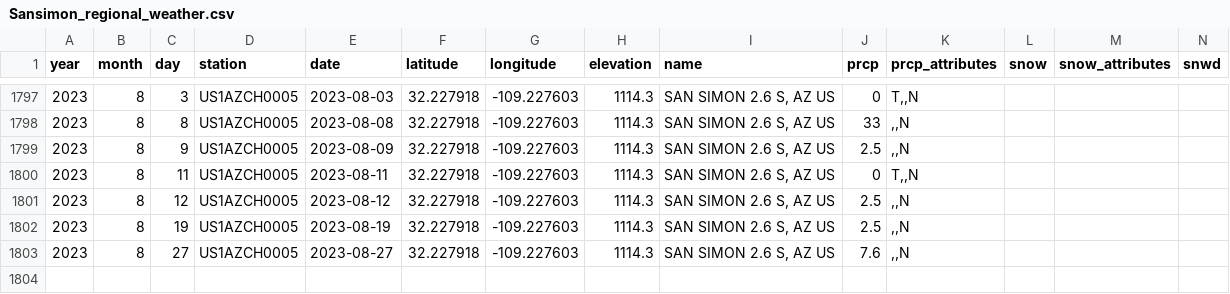
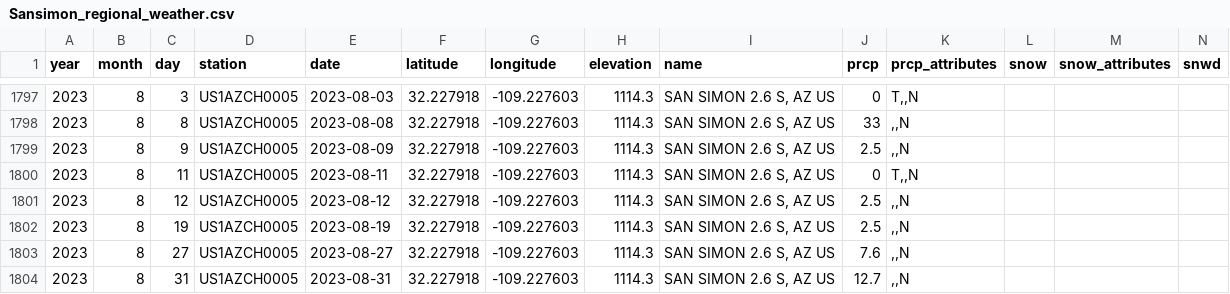
Before and after one commit to weecology/PortalData, a CSV file: Weather/Sansimon_regional_weather.csv, drawn as a sheet; only a part is shown, gaps mark what is left out; rows hold the shown columns only; the diff names each change by its address in the sheet, - before the commit and + after, or states it on an @@ line.

Commit message:
Update data and trigger archive: GitHub Build 904 [skip ci] [cron]

```diff
--- a/Weather/Sansimon_regional_weather.csv
+++ b/Weather/Sansimon_regional_weather.csv
+row 1804: 2023 | 8 | 31 | US1AZCH0005 | 2023-08-31 | 32.227918 | -109.227603 | 1114.3 | SAN SIMON 2.6 S, AZ US | 12.7 | ,,N
```
Also changed, not shown: 2 other files.
